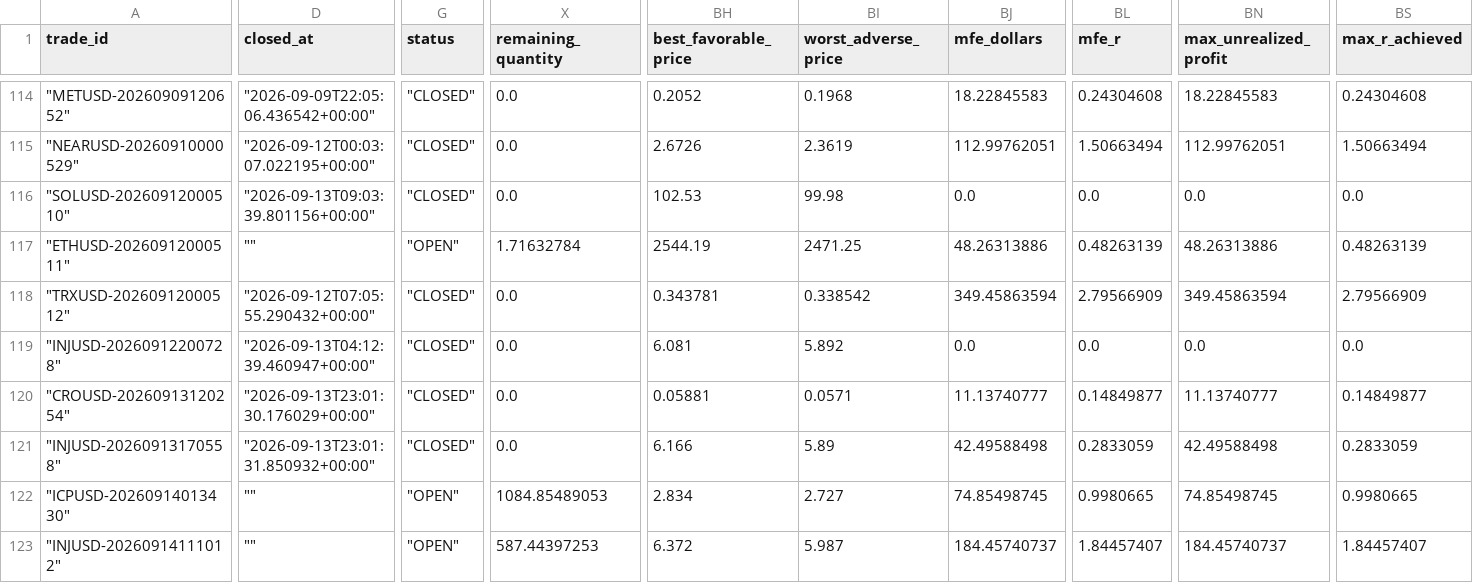
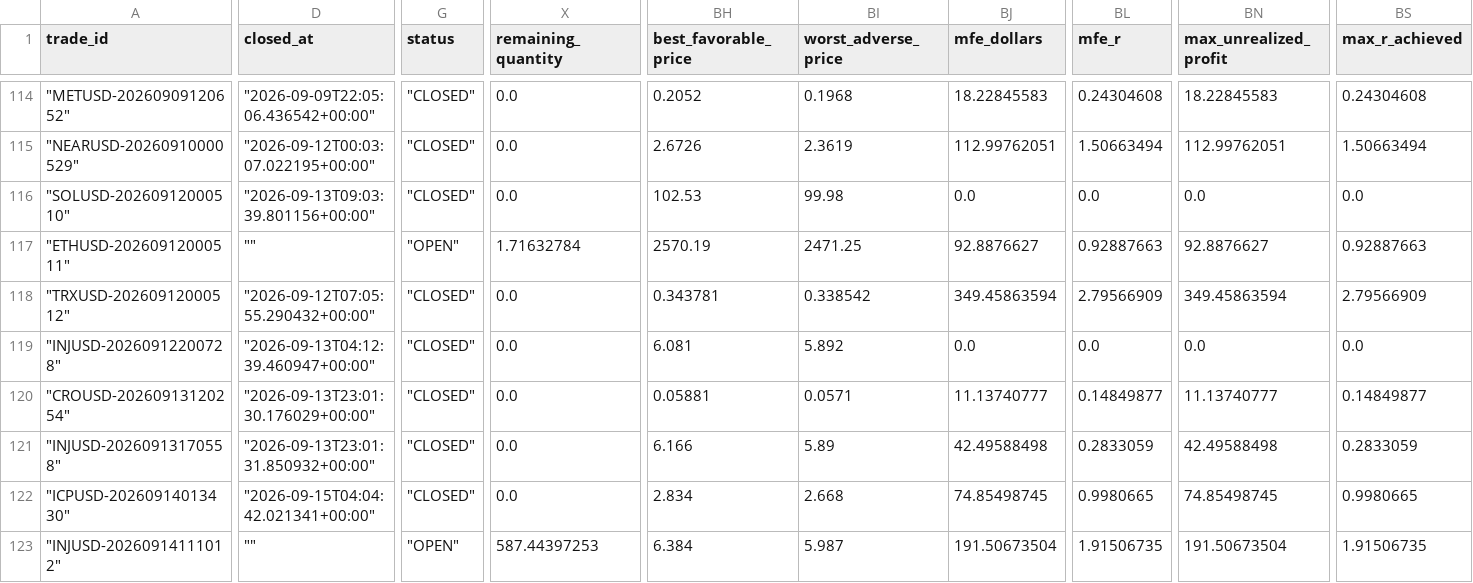
Before and after one commit to georgecondus808/gbot-exports, a CSV file: nightwatch_trades.csv, drawn as a sheet; only a part is shown, gaps mark what is left out; the diff covers the shown part only; the diff names each change by its address in the sheet, - before the commit and + after, or states it on an @@ line.

```diff
--- a/nightwatch_trades.csv
+++ b/nightwatch_trades.csv
-BH117 (best_favorable_price): 2544.19
+BH117 (best_favorable_price): 2570.19
-BJ117 (mfe_dollars): 48.26313886
+BJ117 (mfe_dollars): 92.8876627
-BL117 (mfe_r): 0.48263139
+BL117 (mfe_r): 0.92887663
-BN117 (max_unrealized_profit): 48.26313886
+BN117 (max_unrealized_profit): 92.8876627
-BS117 (max_r_achieved): 0.48263139
+BS117 (max_r_achieved): 0.92887663
-D122 (closed_at): ""
+D122 (closed_at): "2026-09-15T04:04:42.021341+00:00"
-G122 (status): "OPEN"
+G122 (status): "CLOSED"
-X122 (remaining_quantity): 1084.85489053
+X122 (remaining_quantity): 0.0
-BI122 (worst_adverse_price): 2.727
+BI122 (worst_adverse_price): 2.668
-BH123 (best_favorable_price): 6.372
+BH123 (best_favorable_price): 6.384
-BJ123 (mfe_dollars): 184.45740737
+BJ123 (mfe_dollars): 191.50673504
-BL123 (mfe_r): 1.84457407
+BL123 (mfe_r): 1.91506735
-BN123 (max_unrealized_profit): 184.45740737
+BN123 (max_unrealized_profit): 191.50673504
-BS123 (max_r_achieved): 1.84457407
+BS123 (max_r_achieved): 1.91506735
```
Also changed, not shown: 8 edited cells elsewhere in this file, 4 other files.
